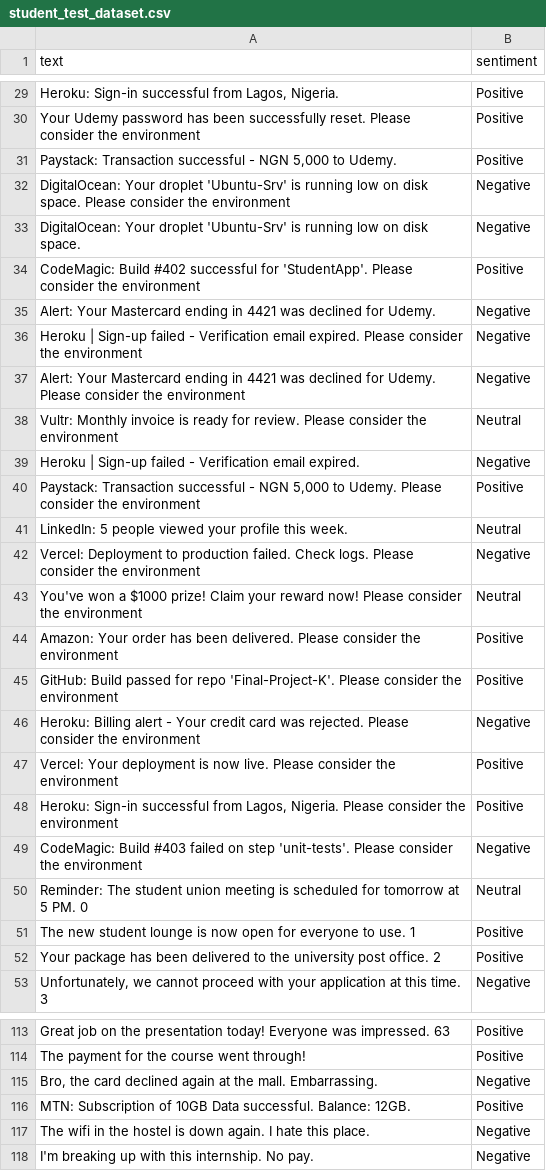
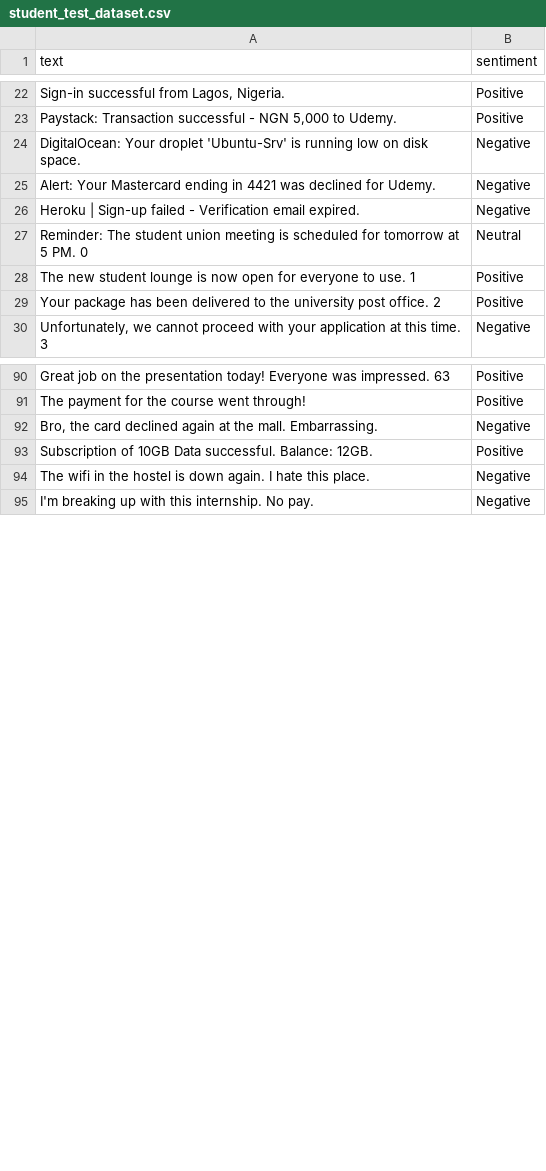
Before and after one commit to Tagoole/Sentiment-Analysis-Project-with-Domain-Shift---GROUP-K, a CSV file: data/processed/student_test_dataset.csv, drawn as a sheet; only a part is shown, gaps mark what is left out; removed rows and columns are numbered as before the commit, all else as after; the diff covers the shown part only; the diff names each change by its address in the sheet, - before the commit and + after, or states it on an @@ line.

```diff
--- a/data/processed/student_test_dataset.csv
+++ b/data/processed/student_test_dataset.csv
-A22 (text): Heroku: Sign-in successful from Lagos, Nigeria.
+A22 (text): Sign-in successful from Lagos, Nigeria.
-row 30: Your Udemy password has been successfully reset. Please consider the environment | Positive
-row 32: DigitalOcean: Your droplet 'Ubuntu-Srv' is running low on disk space. Please consider the environment | Negative
-row 34: CodeMagic: Build #402 successful for 'StudentApp'. Please consider the environment | Positive
-row 36: Heroku | Sign-up failed - Verification email expired. Please consider the environment | Negative
-row 37: Alert: Your Mastercard ending in 4421 was declined for Udemy. Please consider the environment | Negative
-row 38: Vultr: Monthly invoice is ready for review. Please consider the environment | Neutral
-row 40: Paystack: Transaction successful - NGN 5,000 to Udemy. Please consider the environment | Positive
-row 41: LinkedIn: 5 people viewed your profile this week. | Neutral
-row 42: Vercel: Deployment to production failed. Check logs. Please consider the environment | Negative
-row 43: You've won a $1000 prize! Claim your reward now! Please consider the environment | Neutral
-row 44: Amazon: Your order has been delivered. Please consider the environment | Positive
-row 45: GitHub: Build passed for repo 'Final-Project-K'. Please consider the environment | Positive
-row 46: Heroku: Billing alert - Your credit card was rejected. Please consider the environment | Negative
-row 47: Vercel: Your deployment is now live. Please consider the environment | Positive
-row 48: Heroku: Sign-in successful from Lagos, Nigeria. Please consider the environment | Positive
-row 49: CodeMagic: Build #403 failed on step 'unit-tests'. Please consider the environment | Negative
-A93 (text): MTN: Subscription of…
+A93 (text): Subscription of…
```
Also changed, not shown: 7 removed rows and 16 edited cells elsewhere in this file, 5 other files.
